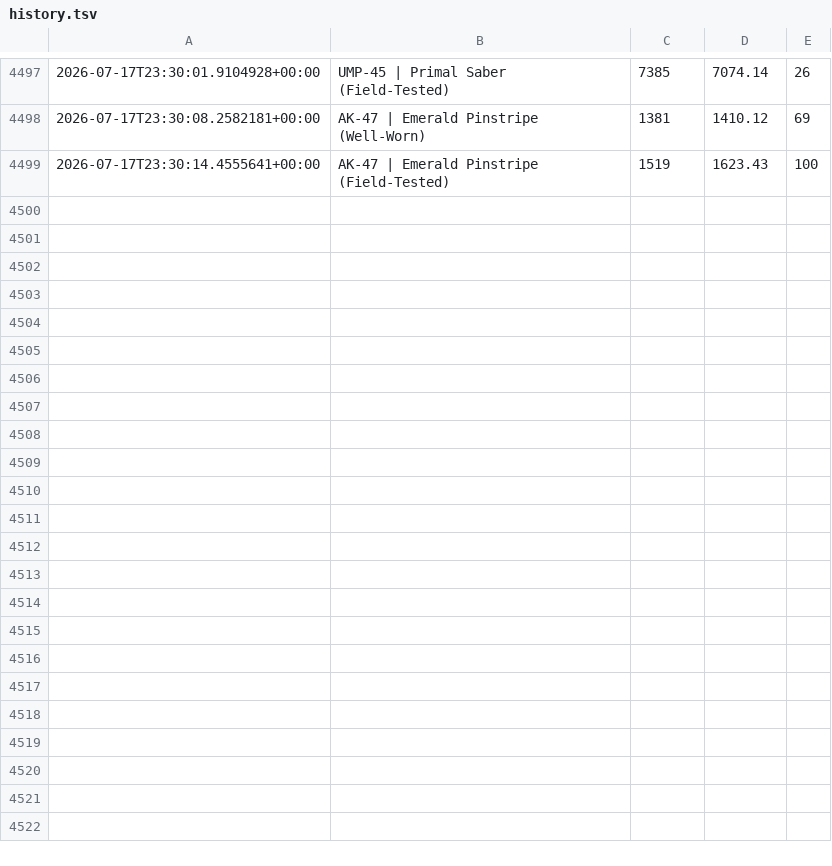
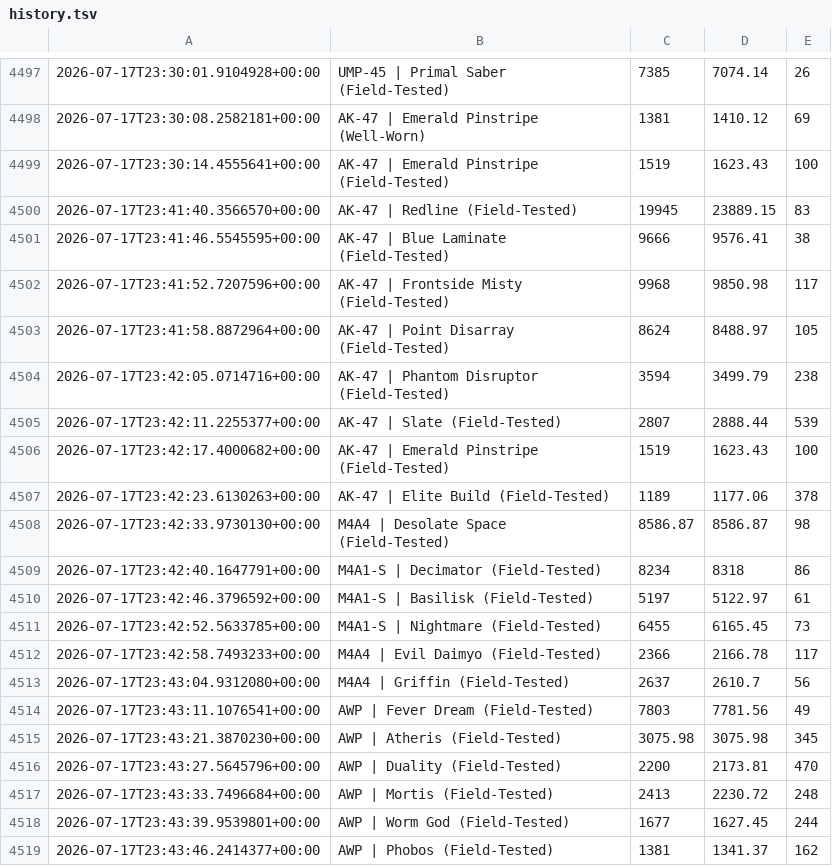
Before and after one commit to clau021/cs2-tracker, a TSV file: history.tsv, drawn as a sheet; only a part is shown, gaps mark what is left out; the diff covers the shown part only.

```diff
--- a/history.tsv
+++ b/history.tsv
@@ -4499 +4499,21 @@
 2026-07-17T23:30:14.4555641+00:00	AK-47 | Emerald Pinstripe (Field-Tested)	1519	1623.43	100
+2026-07-17T23:41:40.3566570+00:00	AK-47 | Redline (Field-Tested)	19945	23889.15	83
+2026-07-17T23:41:46.5545595+00:00	AK-47 | Blue Laminate (Field-Tested)	9666	9576.41	38
+2026-07-17T23:41:52.7207596+00:00	AK-47 | Frontside Misty (Field-Tested)	9968	9850.98	117
+2026-07-17T23:41:58.8872964+00:00	AK-47 | Point Disarray (Field-Tested)	8624	8488.97	105
+2026-07-17T23:42:05.0714716+00:00	AK-47 | Phantom Disruptor (Field-Tested)	3594	3499.79	238
+2026-07-17T23:42:11.2255377+00:00	AK-47 | Slate (Field-Tested)	2807	2888.44	539
+2026-07-17T23:42:17.4000682+00:00	AK-47 | Emerald Pinstripe (Field-Tested)	1519	1623.43	100
+2026-07-17T23:42:23.6130263+00:00	AK-47 | Elite Build (Field-Tested)	1189	1177.06	378
+2026-07-17T23:42:33.9730130+00:00	M4A4 | Desolate Space (Field-Tested)	8586.87	8586.87	98
+2026-07-17T23:42:40.1647791+00:00	M4A1-S | Decimator (Field-Tested)	8234	8318	86
+2026-07-17T23:42:46.3796592+00:00	M4A1-S | Basilisk (Field-Tested)	5197	5122.97	61
+2026-07-17T23:42:52.5633785+00:00	M4A1-S | Nightmare (Field-Tested)	6455	6165.45	73
+2026-07-17T23:42:58.7493233+00:00	M4A4 | Evil Daimyo (Field-Tested)	2366	2166.78	117
+2026-07-17T23:43:04.9312080+00:00	M4A4 | Griffin (Field-Tested)	2637	2610.7	56
+2026-07-17T23:43:11.1076541+00:00	AWP | Fever Dream (Field-Tested)	7803	7781.56	49
+2026-07-17T23:43:21.3870230+00:00	AWP | Atheris (Field-Tested)	3075.98	3075.98	345
+2026-07-17T23:43:27.5645796+00:00	AWP | Duality (Field-Tested)	2200	2173.81	470
+2026-07-17T23:43:33.7496684+00:00	AWP | Mortis (Field-Tested)	2413	2230.72	248
+2026-07-17T23:43:39.9539801+00:00	AWP | Worm God (Field-Tested)	1677	1627.45	244
+2026-07-17T23:43:46.2414377+00:00	AWP | Phobos (Field-Tested)	1381	1341.37	162
```
Also changed, not shown: 15 added rows elsewhere in this file.
